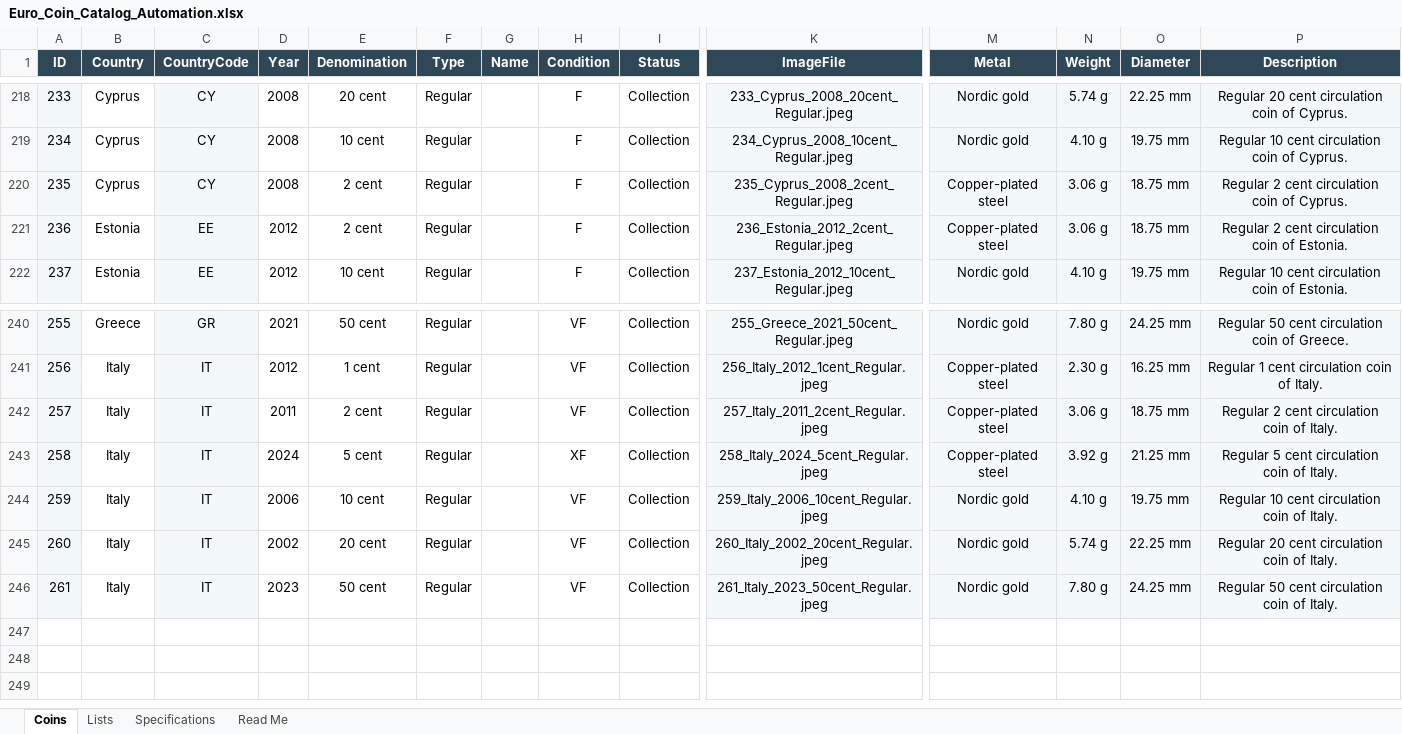
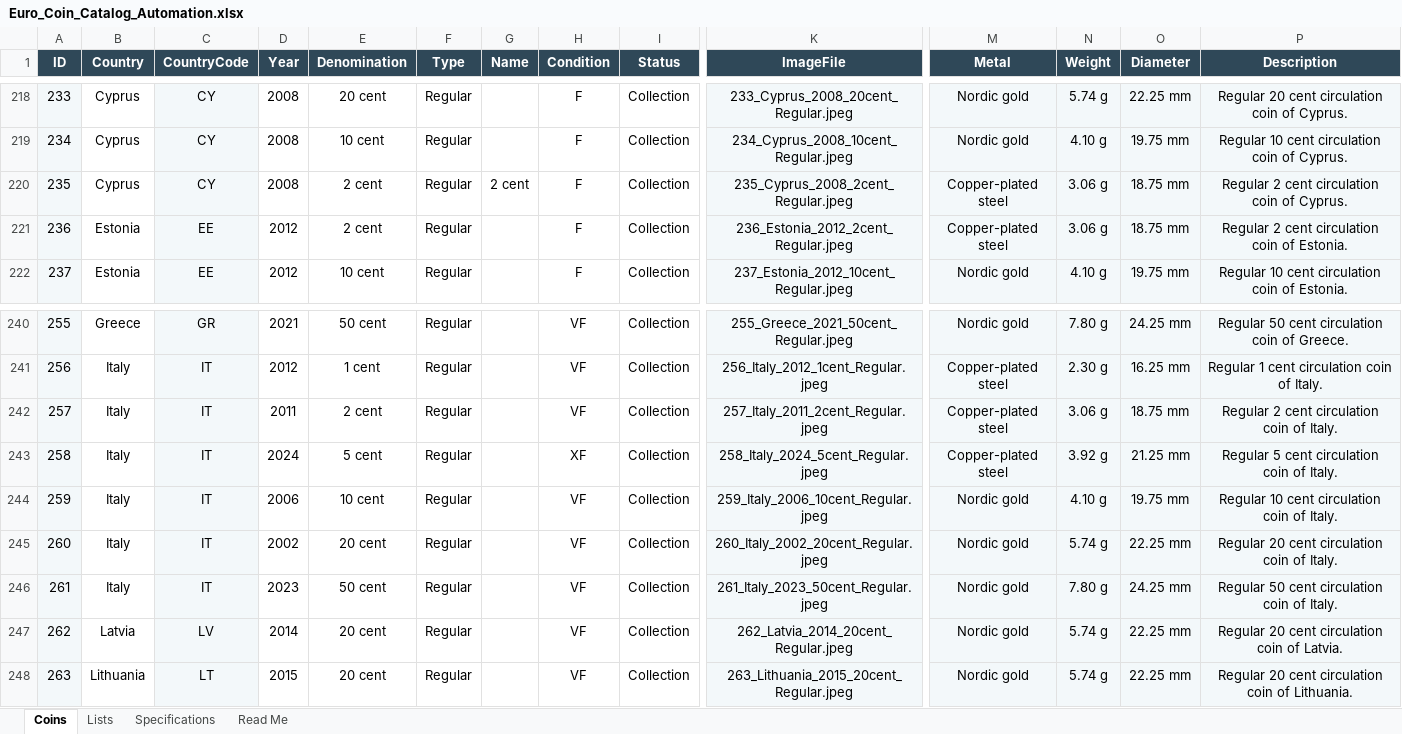
Before and after one commit to coins-mp/coins-mp.github.io, an Excel workbook: data/Euro_Coin_Catalog_Automation.xlsx, sheet Coins, drawn as a sheet; only a part is shown, gaps mark what is left out; values as stored, in another font and other column widths than the file's, no borders; conditional formats not drawn; rows hold the shown columns only; the diff names each change by its address in the sheet, - before the commit and + after, or states it on an @@ line.

```diff
--- a/data/Euro_Coin_Catalog_Automation.xlsx (sheet Coins)
+++ b/data/Euro_Coin_Catalog_Automation.xlsx (sheet Coins)
-G220 (Name): (empty)
+G220 (Name): 2 cent
+row 247: 262 | Latvia | LV | 2014 | 20 cent | Regular |  | VF | Collection | 262_Latvia_2014_20cent_Regular.jpeg | Nordic gold | 5.74 g | 22.25 mm | Regular 20 cent circulation coin of Latvia.
+row 248: 263 | Lithuania | LT | 2015 | 20 cent | Regular |  | VF | Collection | 263_Lithuania_2015_20cent_Regular.jpeg | Nordic gold | 5.74 g | 22.25 mm | Regular 20 cent circulation coin of Lithuania.
```
Also changed, not shown: 1 other file.
